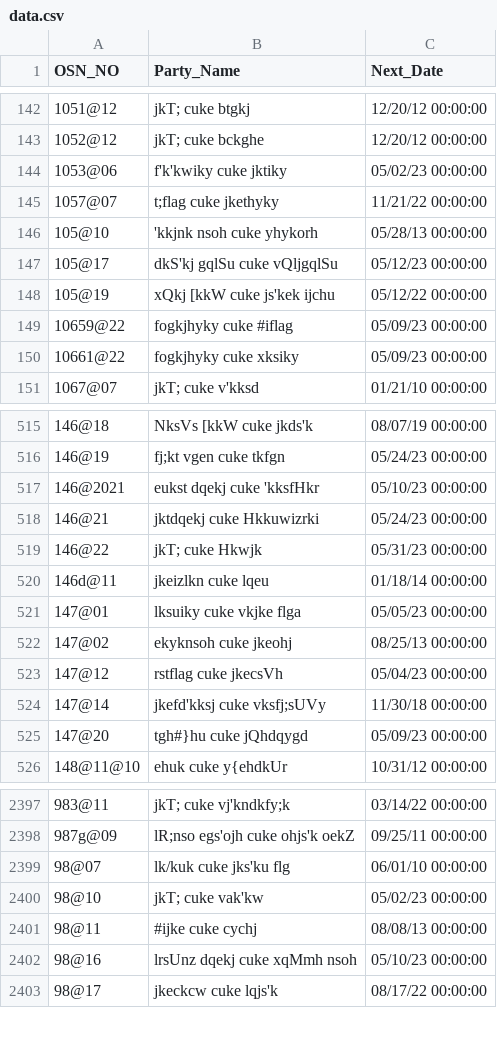
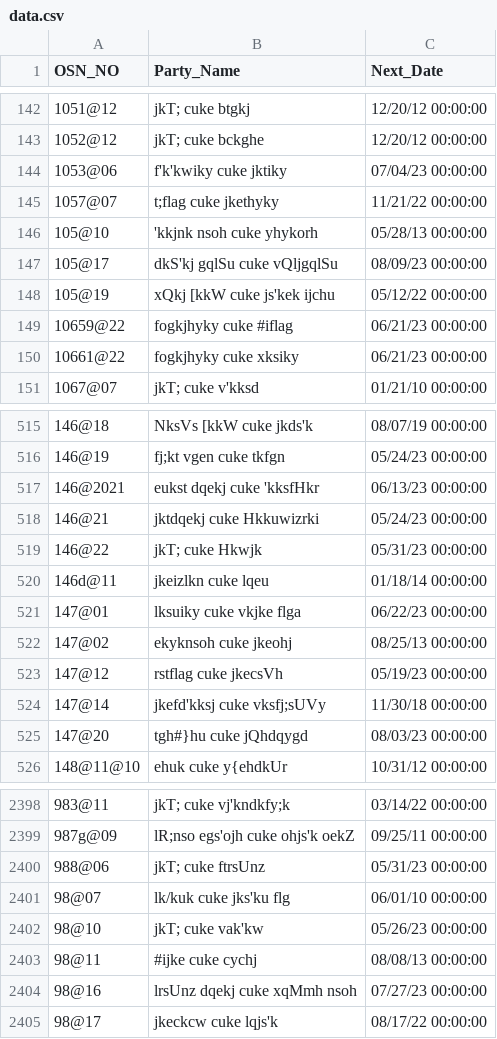
Before and after one commit to nipunjindal/saurabh-diary, a CSV file: data.csv, drawn as a sheet; only a part is shown, gaps mark what is left out; the diff covers the shown part only.

```diff
--- a/data.csv
+++ b/data.csv
@@ -143,9 +143,9 @@ OSN_NO,Party_Name,Next_Date
 1052@12,jkT; cuke bckghe,12/20/12 00:00:00
-1053@06,f'k'kwiky cuke jktiky,05/02/23 00:00:00
+1053@06,f'k'kwiky cuke jktiky,07/04/23 00:00:00
 1057@07,t;flag cuke jkethyky,11/21/22 00:00:00
 105@10,'kkjnk nsoh cuke yhykorh,05/28/13 00:00:00
-105@17,dkS'kj gqlSu cuke vQljgqlSu,05/12/23 00:00:00
+105@17,dkS'kj gqlSu cuke vQljgqlSu,08/09/23 00:00:00
 105@19,xQkj [kkW cuke js'kek ijchu,05/12/22 00:00:00
-10659@22,fogkjhyky cuke #iflag,05/09/23 00:00:00
-10661@22,fogkjhyky cuke xksiky,05/09/23 00:00:00
+10659@22,fogkjhyky cuke #iflag,06/21/23 00:00:00
+10661@22,fogkjhyky cuke xksiky,06/21/23 00:00:00
 1067@07,jkT; cuke v'kksd,01/21/10 00:00:00
@@ -516,3 +516,3 @@ OSN_NO,Party_Name,Next_Date
 146@19,fj;kt vgen cuke tkfgn,05/24/23 00:00:00
-146@2021,eukst dqekj cuke 'kksfHkr,05/10/23 00:00:00
+146@2021,eukst dqekj cuke 'kksfHkr,06/13/23 00:00:00
 146@21,jktdqekj cuke Hkkuwizrki,05/24/23 00:00:00
@@ -520,7 +520,7 @@ OSN_NO,Party_Name,Next_Date
 146d@11,jkeizlkn cuke lqeu,01/18/14 00:00:00
-147@01,lksuiky cuke vkjke flga,05/05/23 00:00:00
+147@01,lksuiky cuke vkjke flga,06/22/23 00:00:00
 147@02,ekyknsoh cuke jkeohj,08/25/13 00:00:00
-147@12,rstflag cuke jkecsVh,05/04/23 00:00:00
+147@12,rstflag cuke jkecsVh,05/19/23 00:00:00
 147@14,jkefd'kksj cuke vksfj;sUVy,11/30/18 00:00:00
-147@20,tgh#}hu cuke jQhdqygd,05/09/23 00:00:00
+147@20,tgh#}hu cuke jQhdqygd,08/03/23 00:00:00
 148@11@10,ehuk cuke y{ehdkUr,10/31/12 00:00:00
@@ -2398,6 +2399,7 @@ OSN_NO,Party_Name,Next_Date
 987g@09,lR;nso egs'ojh cuke ohjs'k oekZ,09/25/11 00:00:00
+988@06,jkT; cuke ftrsUnz,05/31/23 00:00:00
 98@07,lk/kuk cuke jks'ku flg,06/01/10 00:00:00
-98@10,jkT; cuke vak'kw,05/02/23 00:00:00
+98@10,jkT; cuke vak'kw,05/26/23 00:00:00
 98@11,#ijke cuke cychj,08/08/13 00:00:00
-98@16,lrsUnz dqekj cuke xqMmh nsoh,05/10/23 00:00:00
+98@16,lrsUnz dqekj cuke xqMmh nsoh,07/27/23 00:00:00
 98@17,jkeckcw cuke lqjs'k,08/17/22 00:00:00
```
Also changed, not shown: 1 added row and 179 edited cells elsewhere in this file, 1 other file.
